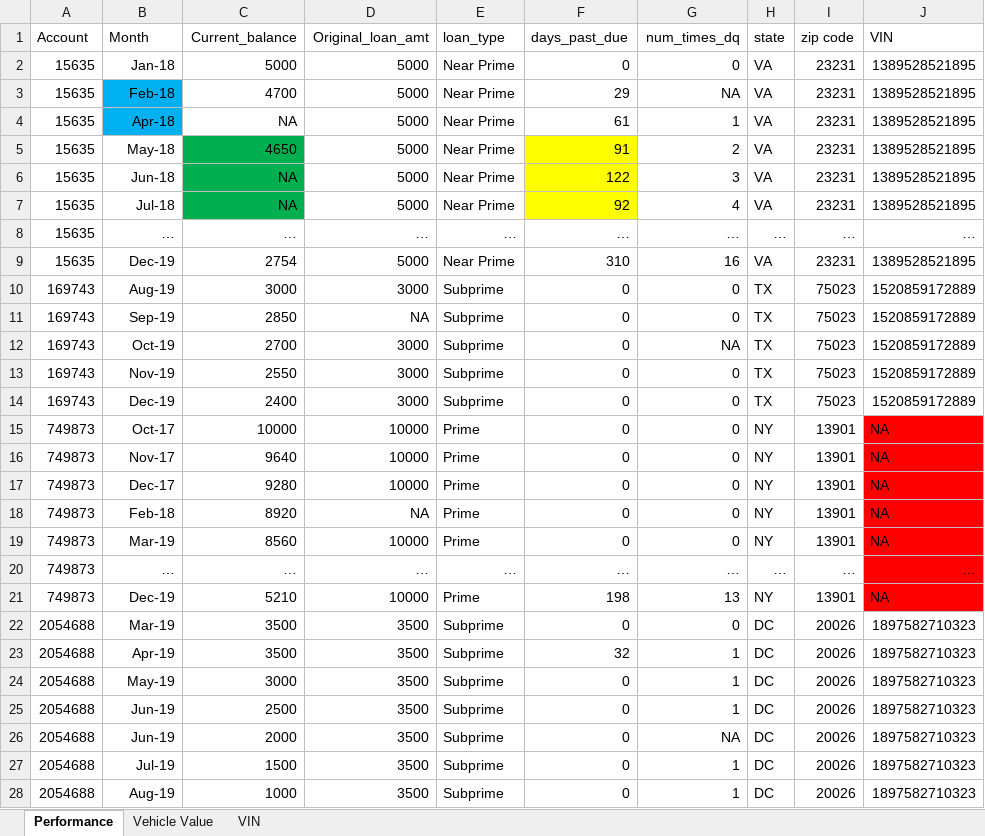
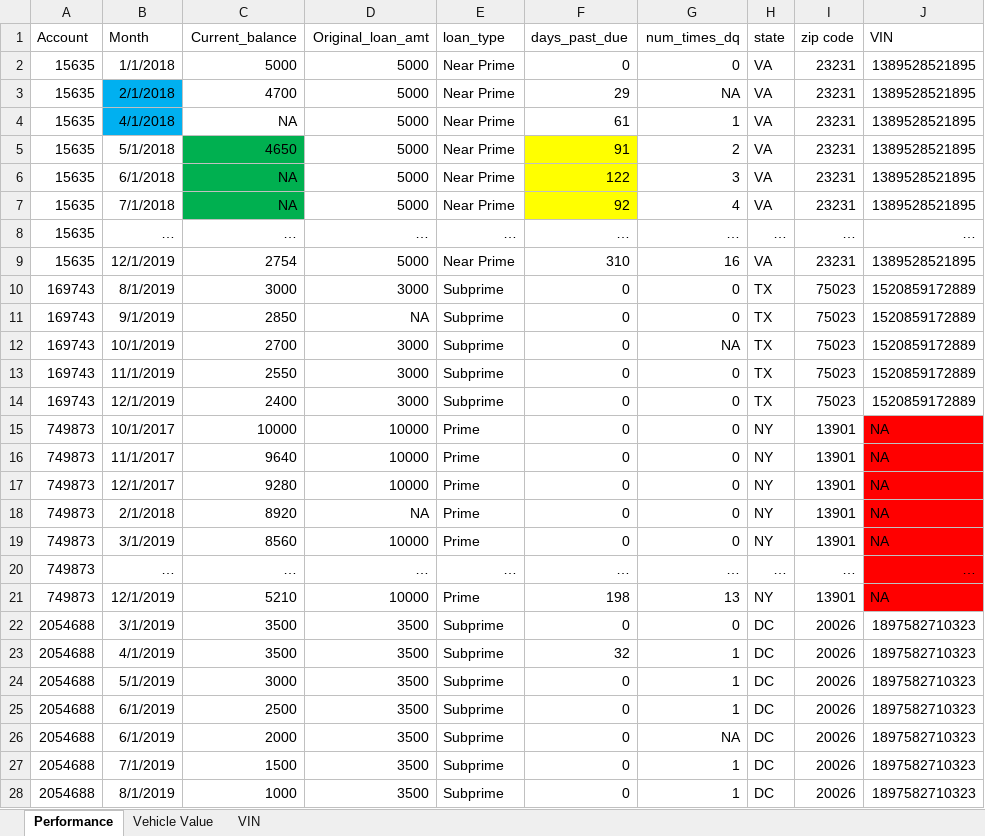
Before and after one commit to C1-TI/Technical_Interview, an Excel workbook: Technical_Interview_Data.xlsx, sheet Performance, drawn as a sheet; only a part is shown; values as stored, in another font and other column widths than the file's, no borders; the diff covers the shown part only; the diff names each change by its address in the sheet, - before the commit and + after, or states it on an @@ line.

```diff
--- a/Technical_Interview_Data.xlsx (sheet Performance)
+++ b/Technical_Interview_Data.xlsx (sheet Performance)
-B2 (Month): Jan-18
+B2 (Month): 1/1/2018
-B3 (Month): Feb-18
+B3 (Month): 2/1/2018
-B4 (Month): Apr-18
+B4 (Month): 4/1/2018
-B5 (Month): May-18
+B5 (Month): 5/1/2018
-B6 (Month): Jun-18
+B6 (Month): 6/1/2018
-B7 (Month): Jul-18
+B7 (Month): 7/1/2018
-B9 (Month): Dec-19
+B9 (Month): 12/1/2019
-B10 (Month): Aug-19
+B10 (Month): 8/1/2019
-B11 (Month): Sep-19
+B11 (Month): 9/1/2019
-B12 (Month): Oct-19
+B12 (Month): 10/1/2019
-B13 (Month): Nov-19
+B13 (Month): 11/1/2019
-B14 (Month): Dec-19
+B14 (Month): 12/1/2019
-B15 (Month): Oct-17
+B15 (Month): 10/1/2017
-B16 (Month): Nov-17
+B16 (Month): 11/1/2017
-B17 (Month): Dec-17
+B17 (Month): 12/1/2017
-B18 (Month): Feb-18
+B18 (Month): 2/1/2018
-B19 (Month): Mar-19
+B19 (Month): 3/1/2019
-B21 (Month): Dec-19
+B21 (Month): 12/1/2019
-B22 (Month): Mar-19
+B22 (Month): 3/1/2019
-B23 (Month): Apr-19
+B23 (Month): 4/1/2019
-B24 (Month): May-19
+B24 (Month): 5/1/2019
-B25:B26 (Month): Jun-19
+B25:B26 (Month): 6/1/2019
-B27 (Month): Jul-19
+B27 (Month): 7/1/2019
-B28 (Month): Aug-19
+B28 (Month): 8/1/2019
```
Also changed, not shown: 3 edited cells elsewhere in this sheet, 1 other file.
